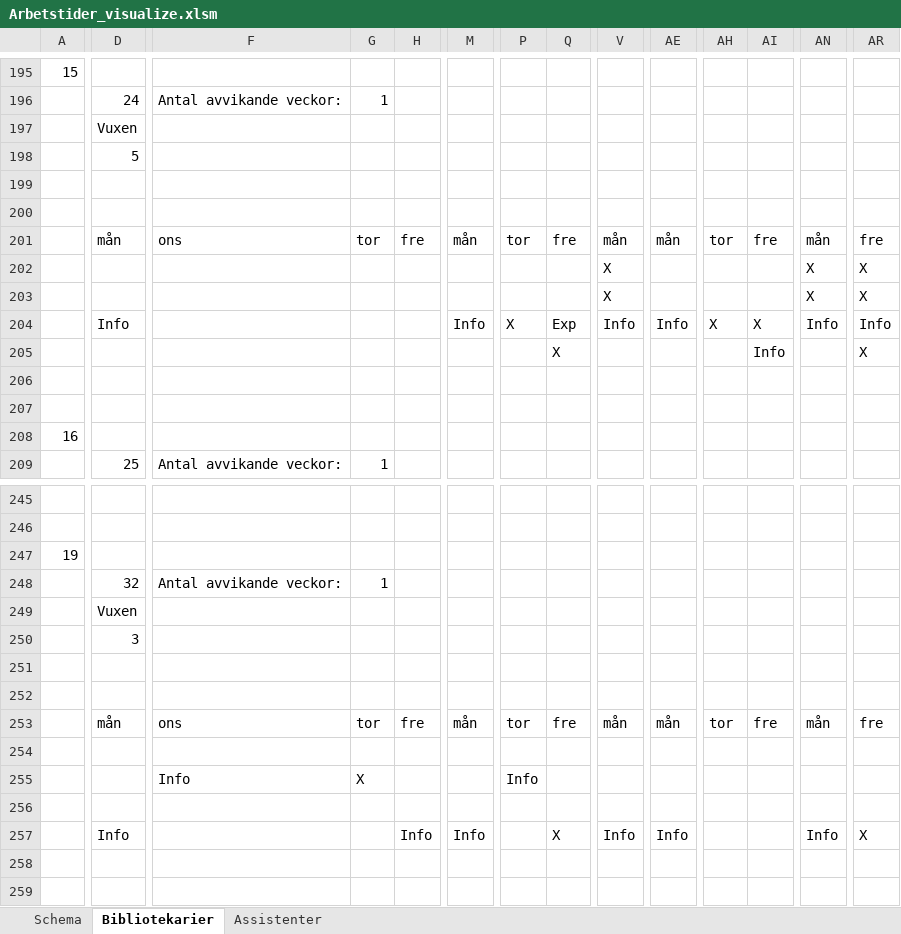
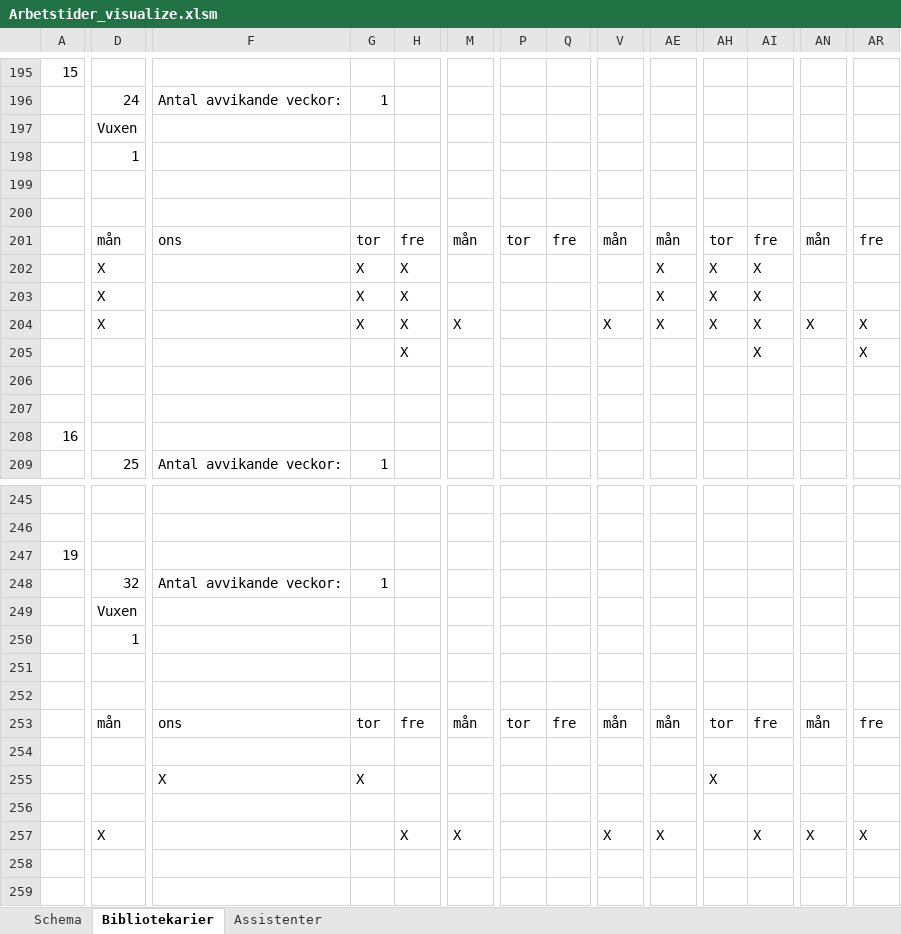
Before and after one commit to Optoteket/main, an Excel workbook: AMPLmodel/Visualisation/Arbetstider_visualize.xlsm, sheet Bibliotekarier, drawn as a sheet; only a part is shown, gaps mark what is left out; values as stored, in another font and other column widths than the file's, no cell formats; conditional formats not drawn; removed rows and columns are numbered as before the commit, all else as after; rows hold the shown columns only; the diff covers the shown part only; the diff names each change by its address in the sheet, - before the commit and + after, or states it on an @@ line.

```diff
--- a/AMPLmodel/Visualisation/Arbetstider_visualize.xlsm (sheet Bibliotekarier)
+++ b/AMPLmodel/Visualisation/Arbetstider_visualize.xlsm (sheet Bibliotekarier)
-D198: 5
+D198: 1
-row 202:  |  |  |  |  |  |  |  | X |  |  |  | X | X
-row 203:  |  |  |  |  |  |  |  | X |  |  |  | X | X
+row 202:  | X |  | X | X |  |  |  |  | X | X | X
+row 203:  | X |  | X | X |  |  |  |  | X | X | X
-D204: Info
+D204: X
-G204: (empty)
+G204: X
-H204:H205: (empty)
+H204:H205: X
-M204: Info
+M204: X
-P204: X
+P204: (empty)
-Q204: Exp
+Q204: (empty)
-V204: Info
+V204: X
-AE204: Info
+AE204: X
-AN204: Info
+AN204: X
-AR204: Info
+AR204: X
-Q205: X
+Q205: (empty)
-AI205: Info
+AI205: X
-D250: 3
+D250: 1
-row 254: (empty)
+row 254: (empty)
-F255: Info
+F255: X
-P255: Info
+P255: (empty)
-AH255: (empty)
+AH255: X
-row 257:  | Info |  |  | Info | Info |  | X | Info | Info |  |  | Info | X
+row 257:  | X |  |  | X | X |  |  | X | X |  | X | X | X
```
Also changed, not shown: 3 added rows, 3 removed rows and 549 edited cells elsewhere in this sheet, sheet Assistenter, sheet Schema, cell formats, 6 other files.
